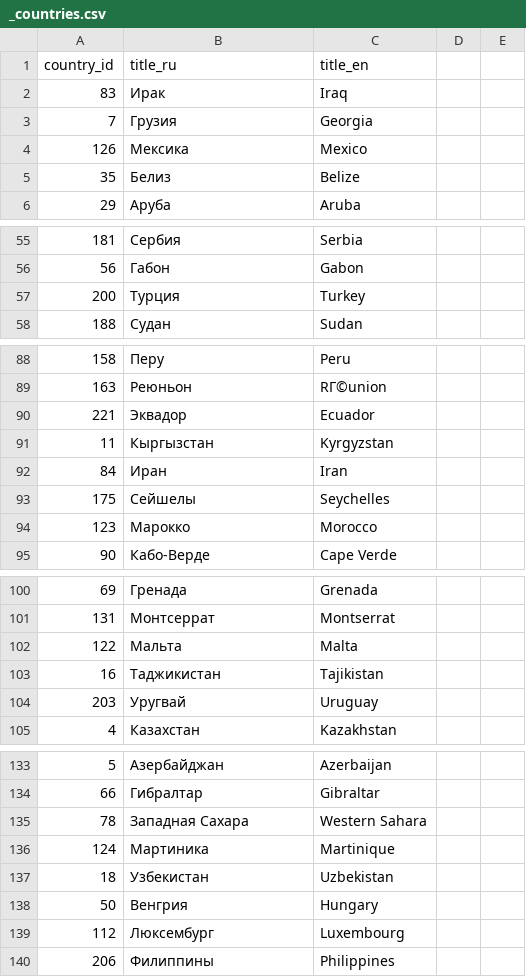
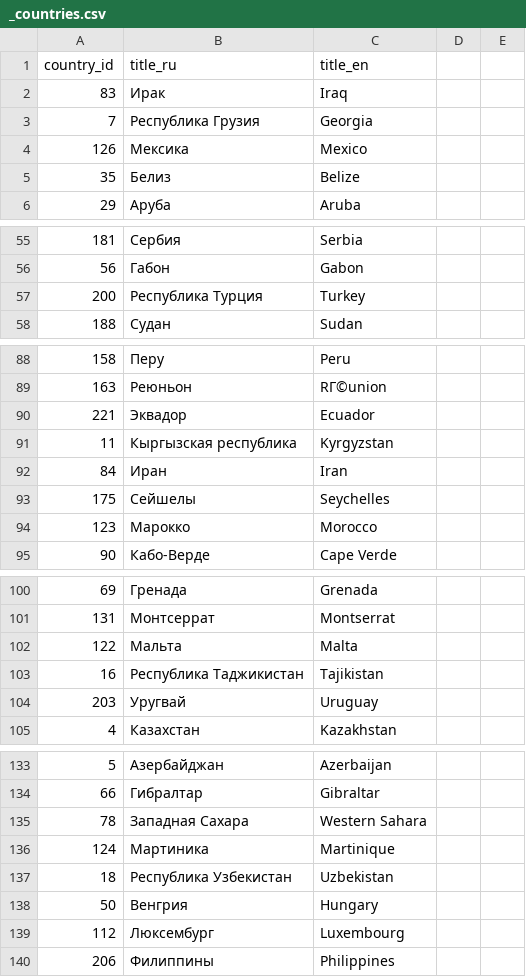
Before and after one commit to eakimova1988/SearchInput_es5, a CSV file: _countries.csv, drawn as a sheet; only a part is shown, gaps mark what is left out; the diff covers the shown part only.

Commit message:
Update _countries.csv
update names

```diff
--- a/_countries.csv
+++ b/_countries.csv
@@ -2,3 +2,3 @@ country_id,title_ru,title_en
 83,Ирак,Iraq
-7,Грузия,Georgia
+7,Республика Грузия,Georgia
 126,Мексика,Mexico
@@ -56,3 +56,3 @@ country_id,title_ru,title_en
 56,Габон,Gabon
-200,Турция,Turkey
+200,Республика Турция,Turkey
 188,Судан,Sudan
@@ -90,3 +90,3 @@ country_id,title_ru,title_en
 221,Эквадор,Ecuador
-11,Кыргызстан,Kyrgyzstan
+11,Кыргызская республика,Kyrgyzstan
 84,Иран,Iran
@@ -102,3 +102,3 @@ country_id,title_ru,title_en
 122,Мальта,Malta
-16,Таджикистан,Tajikistan
+16,Республика Таджикистан,Tajikistan
 203,Уругвай,Uruguay
@@ -136,3 +136,3 @@ country_id,title_ru,title_en
 124,Мартиника,Martinique
-18,Узбекистан,Uzbekistan
+18,Республика Узбекистан,Uzbekistan
 50,Венгрия,Hungary
```
Also changed, not shown: 1 edited cell elsewhere in this file.
